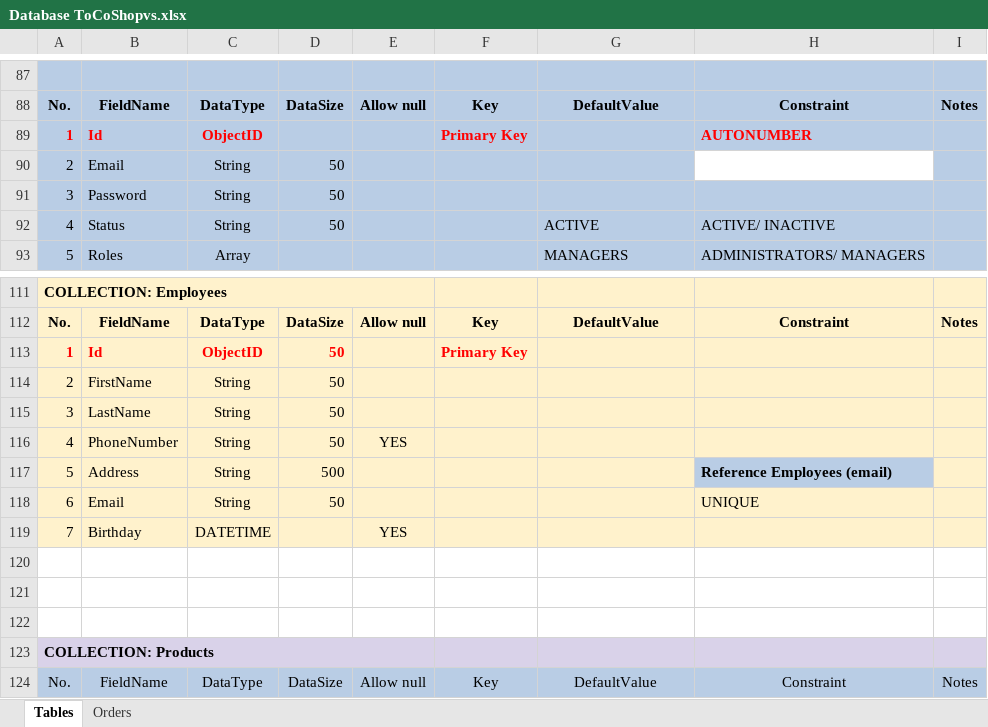
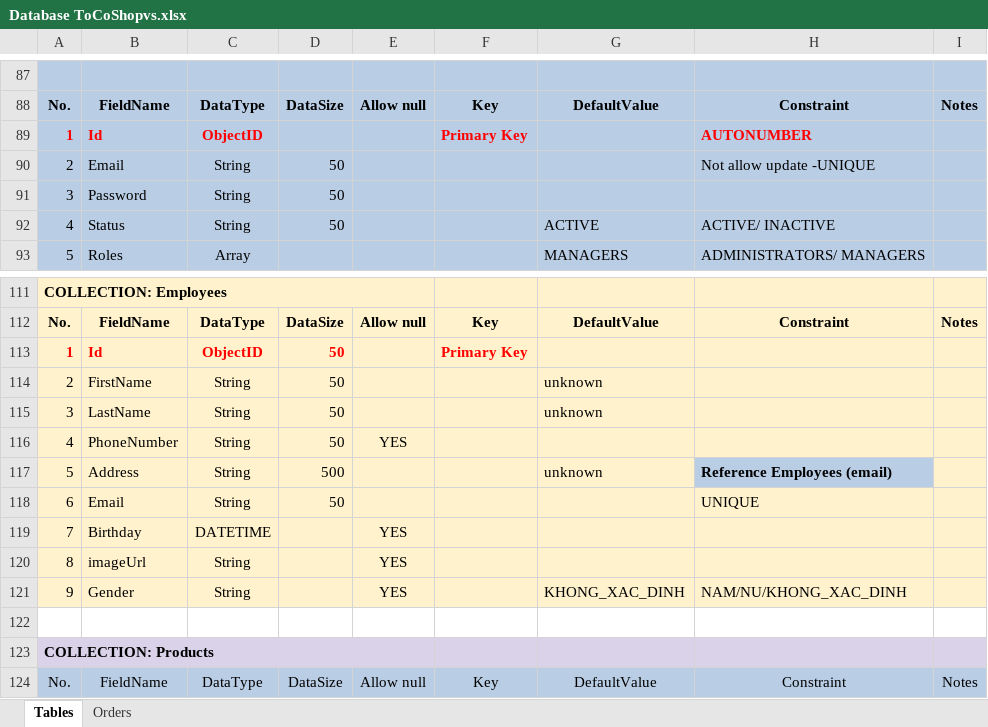
Before and after one commit to ThanhTu26092002/ToCoShop, an Excel workbook: Database ToCoShopvs.xlsx, sheet Tables, drawn as a sheet; only a part is shown, gaps mark what is left out; values as stored, in another font and other column widths than the file's, no borders; the diff names each change by its address in the sheet, - before the commit and + after, or states it on an @@ line.

```diff
--- a/Database ToCoShopvs.xlsx (sheet Tables)
+++ b/Database ToCoShopvs.xlsx (sheet Tables)
-H90: (empty)
+H90: Not allow update -UNIQUE
-H90 fill: none
+H90 fill: #B9CDE5
-G114:G115: (empty)
+G114:G115: unknown
-G117: (empty)
+G117: unknown
-row 120: (empty)
+row 120: 8 | imageUrl | String |  | YES
-A120:I121 fill: none
+A120:I121 fill: #FFF2CC
-row 121: (empty)
+row 121: 9 | Gender | String |  | YES |  | KHONG_XAC_DINH | NAM/NU/KHONG_XAC_DINH
```
Also changed, not shown: 4 other files.
